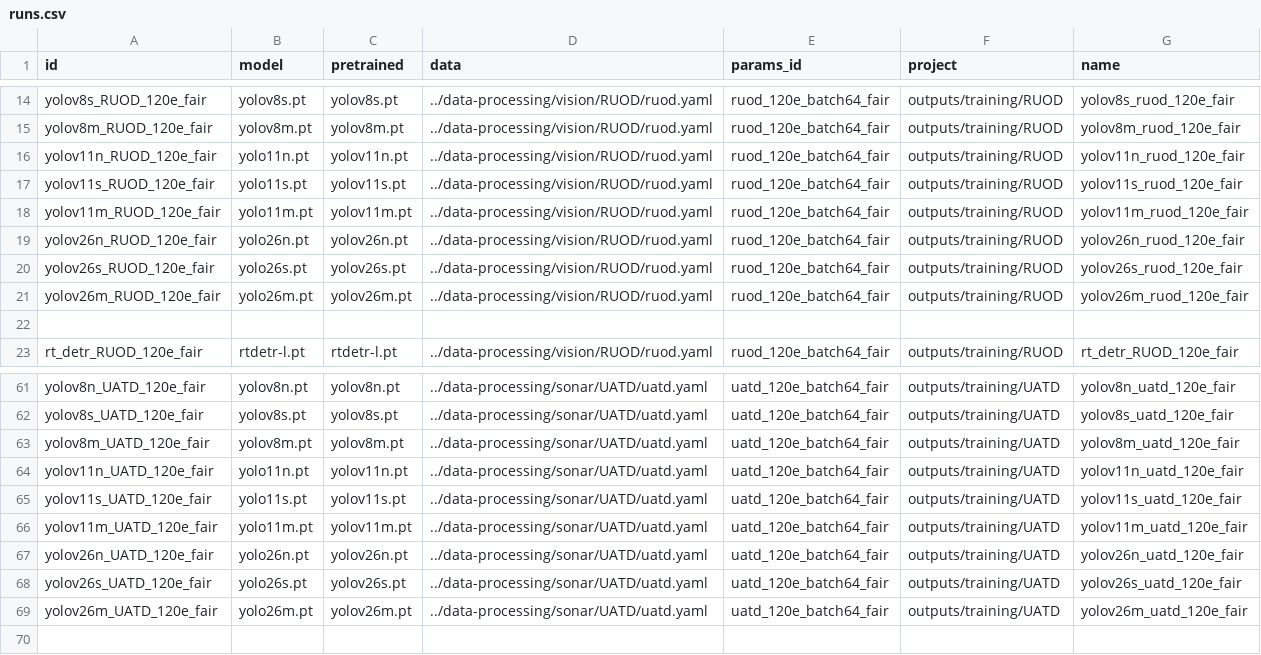
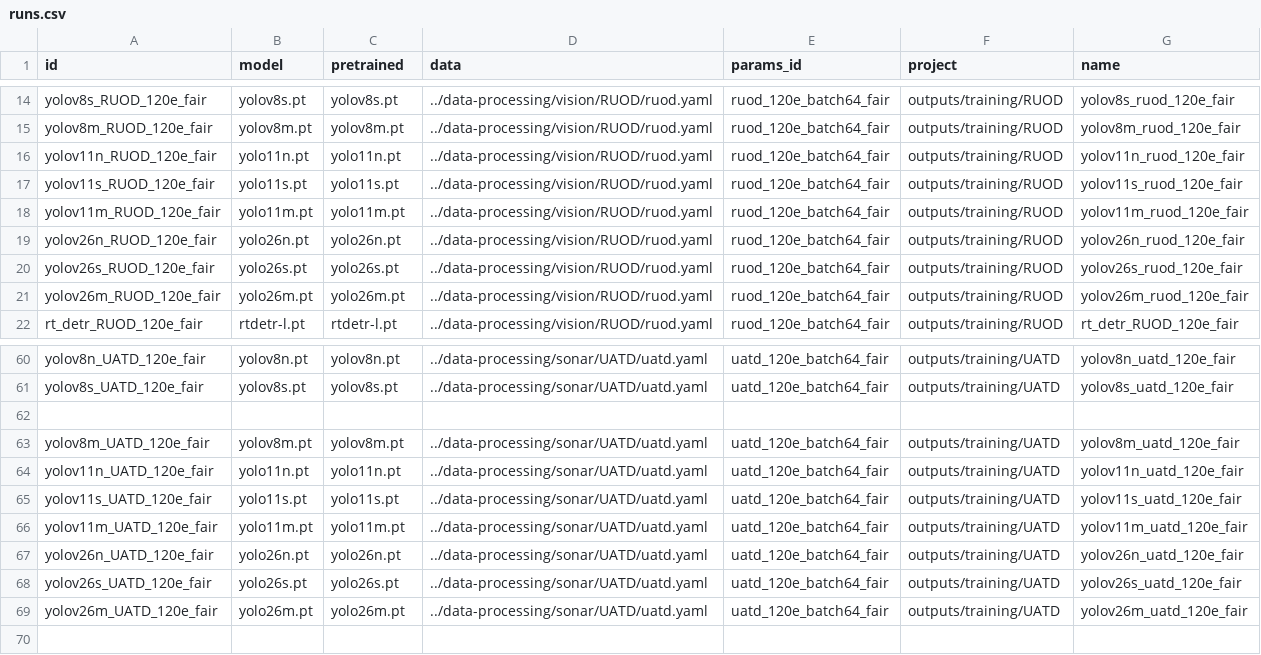
Before and after one commit to bangkorkor/aquaculture-perception, a CSV file: object-detection/runs.csv, drawn as a sheet; only a part is shown, gaps mark what is left out.

```diff
--- a/object-detection/runs.csv
+++ b/object-detection/runs.csv
@@ -15,9 +15,8 @@ yolov8s_RUOD_120e_fair,yolov8s.pt,yolov8s.pt,../data-processing/vision/RUOD/ruod
 yolov8m_RUOD_120e_fair,yolov8m.pt,yolov8m.pt,../data-processing/vision/RUOD/ruod.yaml,ruod_120e_batch64_fair,outputs/training/RUOD,yolov8m_ruod_120e_fair
-yolov11n_RUOD_120e_fair,yolo11n.pt,yolov11n.pt,../data-processing/vision/RUOD/ruod.yaml,ruod_120e_batch64_fair,outputs/training/RUOD,yolov11n_ruod_120e_fair
-yolov11s_RUOD_120e_fair,yolo11s.pt,yolov11s.pt,../data-processing/vision/RUOD/ruod.yaml,ruod_120e_batch64_fair,outputs/training/RUOD,yolov11s_ruod_120e_fair
-yolov11m_RUOD_120e_fair,yolo11m.pt,yolov11m.pt,../data-processing/vision/RUOD/ruod.yaml,ruod_120e_batch64_fair,outputs/training/RUOD,yolov11m_ruod_120e_fair
-yolov26n_RUOD_120e_fair,yolo26n.pt,yolov26n.pt,../data-processing/vision/RUOD/ruod.yaml,ruod_120e_batch64_fair,outputs/training/RUOD,yolov26n_ruod_120e_fair
-yolov26s_RUOD_120e_fair,yolo26s.pt,yolov26s.pt,../data-processing/vision/RUOD/ruod.yaml,ruod_120e_batch64_fair,outputs/training/RUOD,yolov26s_ruod_120e_fair
-yolov26m_RUOD_120e_fair,yolo26m.pt,yolov26m.pt,../data-processing/vision/RUOD/ruod.yaml,ruod_120e_batch64_fair,outputs/training/RUOD,yolov26m_ruod_120e_fair
-
+yolov11n_RUOD_120e_fair,yolo11n.pt,yolo11n.pt,../data-processing/vision/RUOD/ruod.yaml,ruod_120e_batch64_fair,outputs/training/RUOD,yolov11n_ruod_120e_fair
+yolov11s_RUOD_120e_fair,yolo11s.pt,yolo11s.pt,../data-processing/vision/RUOD/ruod.yaml,ruod_120e_batch64_fair,outputs/training/RUOD,yolov11s_ruod_120e_fair
+yolov11m_RUOD_120e_fair,yolo11m.pt,yolo11m.pt,../data-processing/vision/RUOD/ruod.yaml,ruod_120e_batch64_fair,outputs/training/RUOD,yolov11m_ruod_120e_fair
+yolov26n_RUOD_120e_fair,yolo26n.pt,yolo26n.pt,../data-processing/vision/RUOD/ruod.yaml,ruod_120e_batch64_fair,outputs/training/RUOD,yolov26n_ruod_120e_fair
+yolov26s_RUOD_120e_fair,yolo26s.pt,yolo26s.pt,../data-processing/vision/RUOD/ruod.yaml,ruod_120e_batch64_fair,outputs/training/RUOD,yolov26s_ruod_120e_fair
+yolov26m_RUOD_120e_fair,yolo26m.pt,yolo26m.pt,../data-processing/vision/RUOD/ruod.yaml,ruod_120e_batch64_fair,outputs/training/RUOD,yolov26m_ruod_120e_fair
 rt_detr_RUOD_120e_fair,rtdetr-l.pt,rtdetr-l.pt,../data-processing/vision/RUOD/ruod.yaml,ruod_120e_batch64_fair,outputs/training/RUOD,rt_detr_RUOD_120e_fair
@@ -62,9 +61,10 @@ yolov8n_UATD_120e_fair,yolov8n.pt,yolov8n.pt,../data-processing/sonar/UATD/uatd.
 yolov8s_UATD_120e_fair,yolov8s.pt,yolov8s.pt,../data-processing/sonar/UATD/uatd.yaml,uatd_120e_batch64_fair,outputs/training/UATD,yolov8s_uatd_120e_fair
+
 yolov8m_UATD_120e_fair,yolov8m.pt,yolov8m.pt,../data-processing/sonar/UATD/uatd.yaml,uatd_120e_batch64_fair,outputs/training/UATD,yolov8m_uatd_120e_fair
-yolov11n_UATD_120e_fair,yolo11n.pt,yolov11n.pt,../data-processing/sonar/UATD/uatd.yaml,uatd_120e_batch64_fair,outputs/training/UATD,yolov11n_uatd_120e_fair
-yolov11s_UATD_120e_fair,yolo11s.pt,yolov11s.pt,../data-processing/sonar/UATD/uatd.yaml,uatd_120e_batch64_fair,outputs/training/UATD,yolov11s_uatd_120e_fair
-yolov11m_UATD_120e_fair,yolo11m.pt,yolov11m.pt,../data-processing/sonar/UATD/uatd.yaml,uatd_120e_batch64_fair,outputs/training/UATD,yolov11m_uatd_120e_fair
-yolov26n_UATD_120e_fair,yolo26n.pt,yolov26n.pt,../data-processing/sonar/UATD/uatd.yaml,uatd_120e_batch64_fair,outputs/training/UATD,yolov26n_uatd_120e_fair
-yolov26s_UATD_120e_fair,yolo26s.pt,yolov26s.pt,../data-processing/sonar/UATD/uatd.yaml,uatd_120e_batch64_fair,outputs/training/UATD,yolov26s_uatd_120e_fair
-yolov26m_UATD_120e_fair,yolo26m.pt,yolov26m.pt,../data-processing/sonar/UATD/uatd.yaml,uatd_120e_batch64_fair,outputs/training/UATD,yolov26m_uatd_120e_fair
+yolov11n_UATD_120e_fair,yolo11n.pt,yolo11n.pt,../data-processing/sonar/UATD/uatd.yaml,uatd_120e_batch64_fair,outputs/training/UATD,yolov11n_uatd_120e_fair
+yolov11s_UATD_120e_fair,yolo11s.pt,yolo11s.pt,../data-processing/sonar/UATD/uatd.yaml,uatd_120e_batch64_fair,outputs/training/UATD,yolov11s_uatd_120e_fair
+yolov11m_UATD_120e_fair,yolo11m.pt,yolo11m.pt,../data-processing/sonar/UATD/uatd.yaml,uatd_120e_batch64_fair,outputs/training/UATD,yolov11m_uatd_120e_fair
+yolov26n_UATD_120e_fair,yolo26n.pt,yolo26n.pt,../data-processing/sonar/UATD/uatd.yaml,uatd_120e_batch64_fair,outputs/training/UATD,yolov26n_uatd_120e_fair
+yolov26s_UATD_120e_fair,yolo26s.pt,yolo26s.pt,../data-processing/sonar/UATD/uatd.yaml,uatd_120e_batch64_fair,outputs/training/UATD,yolov26s_uatd_120e_fair
+yolov26m_UATD_120e_fair,yolo26m.pt,yolo26m.pt,../data-processing/sonar/UATD/uatd.yaml,uatd_120e_batch64_fair,outputs/training/UATD,yolov26m_uatd_120e_fair
 
```
Also changed, not shown: 4 other files.
